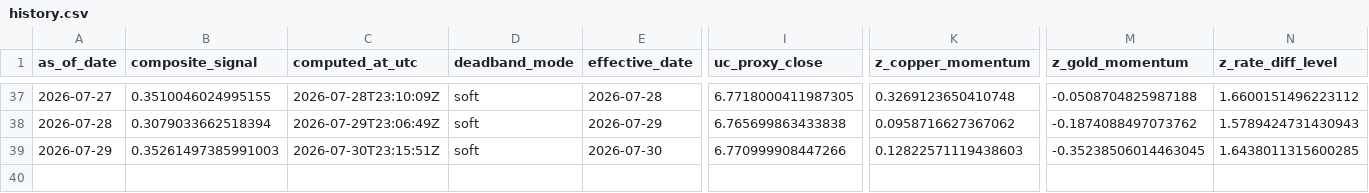
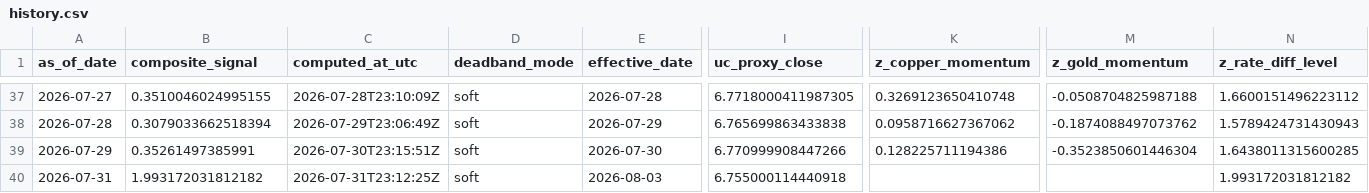
Before and after one commit to Allanli1011/uc-trading, a CSV file: signals/history.csv, drawn as a sheet; only a part is shown, gaps mark what is left out; rows hold the shown columns only; the diff names each change by its address in the sheet, - before the commit and + after, or states it on an @@ line.

```diff
--- a/signals/history.csv
+++ b/signals/history.csv
-B39 (composite_signal): 0.35261497385991003
+B39 (composite_signal): 0.35261497385991
-K39 (z_copper_momentum): 0.12822571119438603
+K39 (z_copper_momentum): 0.128225711194386
-M39 (z_gold_momentum): -0.35238506014463045
+M39 (z_gold_momentum): -0.3523850601446304
+row 40: 2026-07-31 | 1.993172031812182 | 2026-07-31T23:12:25Z | soft | 2026-08-03 | 6.755000114440918 |  |  | 1.993172031812182
```
Also changed, not shown: signals/paper_pnl.csv, 4 other files.
